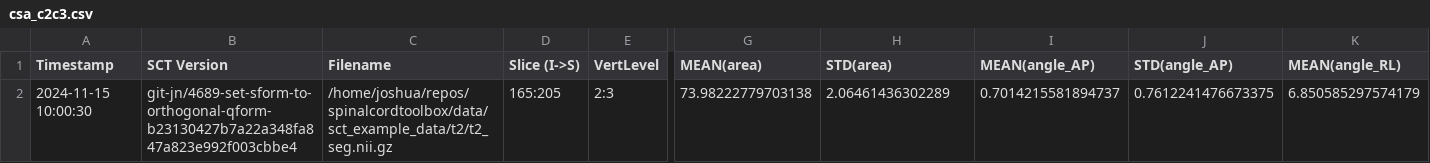
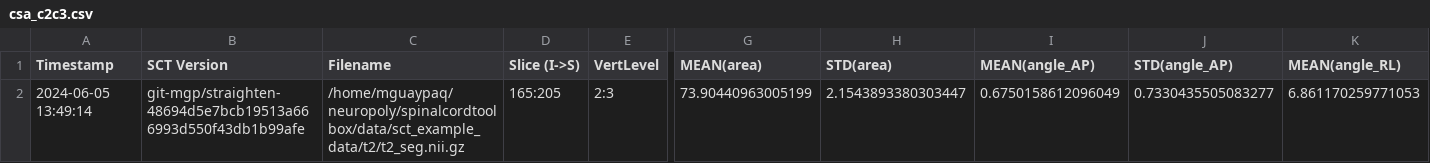
Before and after one commit to spinalcordtoolbox/spinalcordtoolbox, a CSV file: testing/batch_processing/cached_results/t2/csa_c2c3.csv, drawn as a sheet; only a part is shown, gaps mark what is left out; removed rows and columns are numbered as before the commit, all else as after; rows hold the shown columns only; the diff names each change by its address in the sheet, - before the commit and + after, or states it on an @@ line.

```diff
--- a/testing/batch_processing/cached_results/t2/csa_c2c3.csv
+++ b/testing/batch_processing/cached_results/t2/csa_c2c3.csv
-row 2: 2024-11-15 10:00:30 | git-jn/4689-set-sform-to-orthogonal-qform-b23130427b7a22a348fa847a823e992f003cbbe4 | /home/joshua/repos/spinalcordtoolbox/data/sct_example_data/t2/t2_seg.nii.gz | 165:205 | 2:3 | 73.98222779703138 | 2.06461436302289 | 0.7014215581894737 | 0.7612241476673375 | 6.850585297574179
+row 2: 2024-06-05 13:49:14 | git-mgp/straighten-48694d5e7bcb19513a666993d550f43db1b99afe | /home/mguaypaq/neuropoly/spinalcordtoolbox/data/sct_example_data/t2/t2_seg.nii.gz | 165:205 | 2:3 | 73.90440963005199 | 2.1543893380303447 | 0.6750158612096049 | 0.7330435505083277 | 6.861170259771053
```
Also changed, not shown: testing/batch_processing/cached_results/dmri/fa_in_cst.csv, testing/batch_processing/cached_results/mt/mtr_in_wm.csv, 5 other files.
